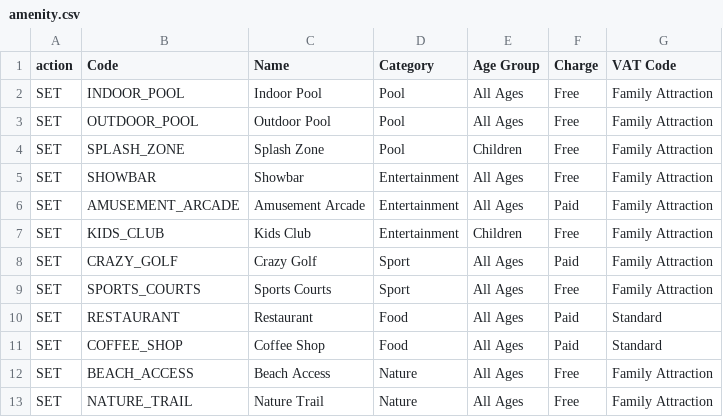
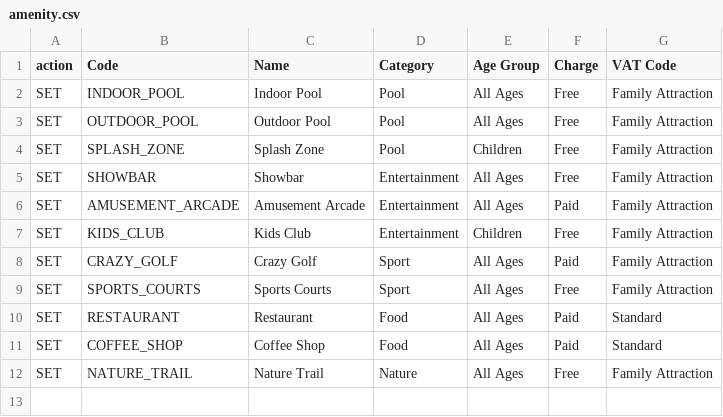
Before and after one commit to acuminous/filby, a CSV file: examples/migrations/csv/parks/amenity.csv, drawn as a sheet.

```diff
--- a/examples/migrations/csv/parks/amenity.csv
+++ b/examples/migrations/csv/parks/amenity.csv
@@ -11,3 +11,2 @@ SET,RESTAURANT,Restaurant,Food,All Ages,Paid,Standard
 SET,COFFEE_SHOP,Coffee Shop,Food,All Ages,Paid,Standard
-SET,BEACH_ACCESS,Beach Access,Nature,All Ages,Free,Family Attraction
 SET,NATURE_TRAIL,Nature Trail,Nature,All Ages,Free,Family Attraction
```
Also changed, not shown: examples/migrations/csv/parks/park-amenity.csv, 10 other files.
